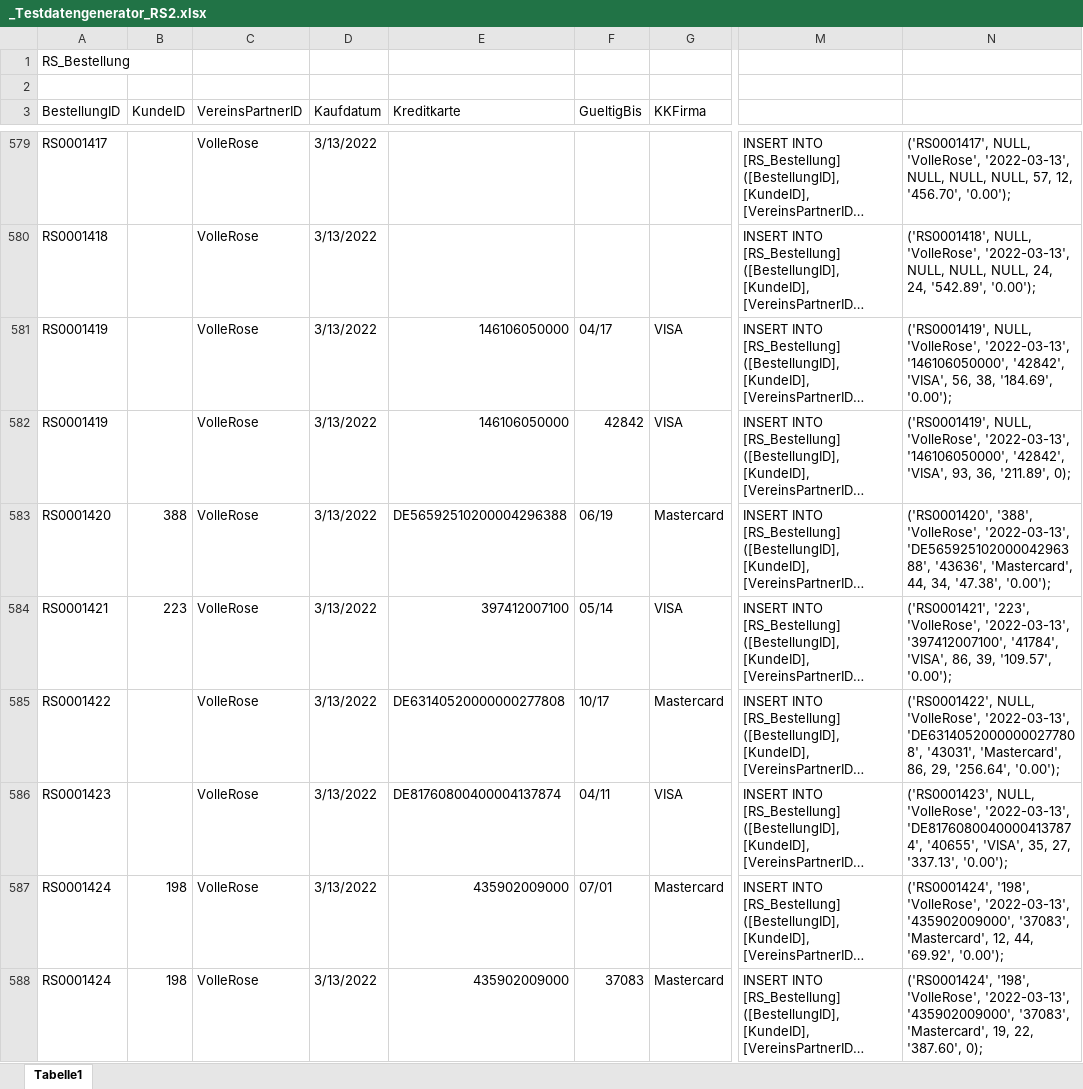
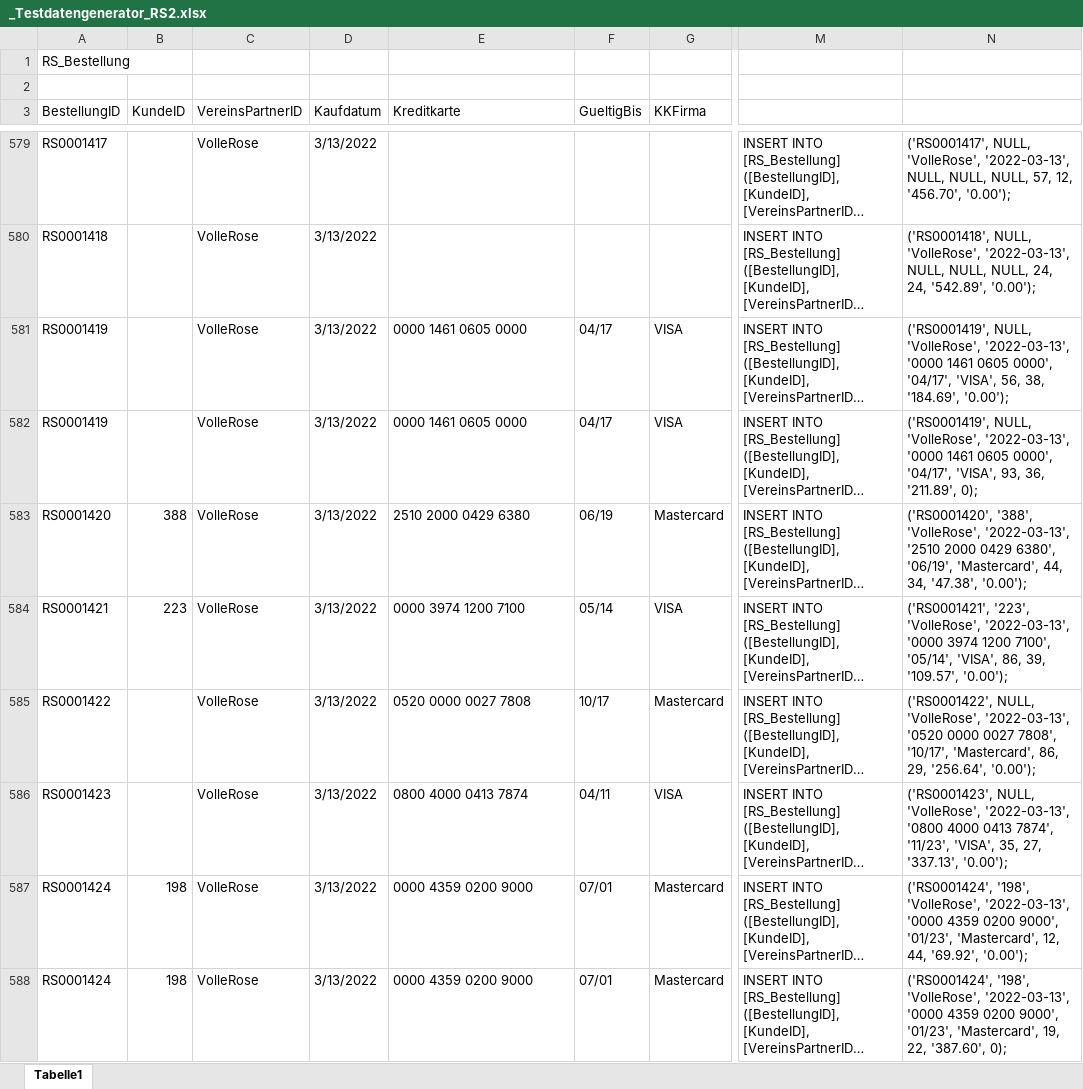
Before and after one commit to m2data/Willibald-Data, an Excel workbook: Roadshow/Tag 2/_Testdatengenerator_RS2.xlsx, sheet Tabelle1, drawn as a sheet; only a part is shown, gaps mark what is left out; long unchanged cells end in …; values as stored, in another font and other column widths than the file's, no cell formats; the diff covers the shown part only; the diff names each change by its address in the sheet, - before the commit and + after, or states it on an @@ line.

```diff
--- a/Roadshow/Tag 2/_Testdatengenerator_RS2.xlsx (sheet Tabelle1)
+++ b/Roadshow/Tag 2/_Testdatengenerator_RS2.xlsx (sheet Tabelle1)
-E581:E582 (Kreditkarte): 146106050000
+E581:E582 (Kreditkarte): 0000 1461 0605 0000
-N581: …'VolleRose', '2022-03-13', '146106050000', '42842', 'VISA', 56,…
+N581: …'VolleRose', '2022-03-13', '0000 1461 0605 0000', '04/17', 'VISA', 56,…
-F582 (GueltigBis): 42842
+F582 (GueltigBis): 04/17
-N582: …'VolleRose', '2022-03-13', '146106050000', '42842', 'VISA', 93,…
+N582: …'VolleRose', '2022-03-13', '0000 1461 0605 0000', '04/17', 'VISA', 93,…
-E583 (Kreditkarte): DE56592510200004296388
+E583 (Kreditkarte): 2510 2000 0429 6380
-N583: …'VolleRose', '2022-03-13', 'DE56592510200004296388', '43636', 'Mastercard', 44,…
+N583: …'VolleRose', '2022-03-13', '2510 2000 0429 6380', '06/19', 'Mastercard', 44,…
-E584 (Kreditkarte): 397412007100
+E584 (Kreditkarte): 0000 3974 1200 7100
-N584: …'VolleRose', '2022-03-13', '397412007100', '41784', 'VISA', 86,…
+N584: …'VolleRose', '2022-03-13', '0000 3974 1200 7100', '05/14', 'VISA', 86,…
-E585 (Kreditkarte): DE63140520000000277808
+E585 (Kreditkarte): 0520 0000 0027 7808
-N585: …'VolleRose', '2022-03-13', 'DE63140520000000277808', '43031', 'Mastercard', 86,…
+N585: …'VolleRose', '2022-03-13', '0520 0000 0027 7808', '10/17', 'Mastercard', 86,…
-E586 (Kreditkarte): DE81760800400004137874
+E586 (Kreditkarte): 0800 4000 0413 7874
-N586: …'VolleRose', '2022-03-13', 'DE81760800400004137874', '40655', 'VISA', 35,…
+N586: …'VolleRose', '2022-03-13', '0800 4000 0413 7874', '11/23', 'VISA', 35,…
-E587:E588 (Kreditkarte): 435902009000
+E587:E588 (Kreditkarte): 0000 4359 0200 9000
-N587: …'VolleRose', '2022-03-13', '435902009000', '37083', 'Mastercard', 12,…
+N587: …'VolleRose', '2022-03-13', '0000 4359 0200 9000', '01/23', 'Mastercard', 12,…
-F588 (GueltigBis): 37083
+F588 (GueltigBis): 07/01
-N588: …'VolleRose', '2022-03-13', '435902009000', '37083', 'Mastercard', 19,…
+N588: …'VolleRose', '2022-03-13', '0000 4359 0200 9000', '01/23', 'Mastercard', 19,…
```
Also changed, not shown: 1521 edited cells elsewhere in this sheet, cell formats, formulas that keep their value, Roadshow/Tag 1/_Testdatengenerator_RS1.xlsx, Webshop/Testdaten Periode 1/_Testdatengenerator_P1.xlsx, 15 other files.
